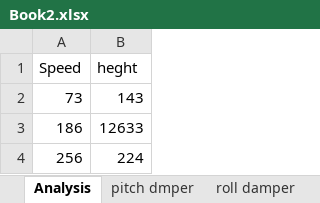
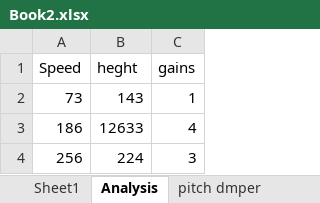
Before and after one commit to ceserik/lietadielka, an Excel workbook: dokumenty/Book2.xlsx, sheet Analysis, drawn as a sheet; values as stored, in another font and other column widths than the file's, no borders; charts and pictures not drawn; the diff names each change by its address in the sheet, - before the commit and + after, or states it on an @@ line.

```diff
--- a/dokumenty/Book2.xlsx (sheet Analysis)
+++ b/dokumenty/Book2.xlsx (sheet Analysis)
+sheet tab: Sheet1
+column C (gains), rows 2-4: 1 | 4 | 3
```
Also changed, not shown: charts or pictures, 4 other files.
